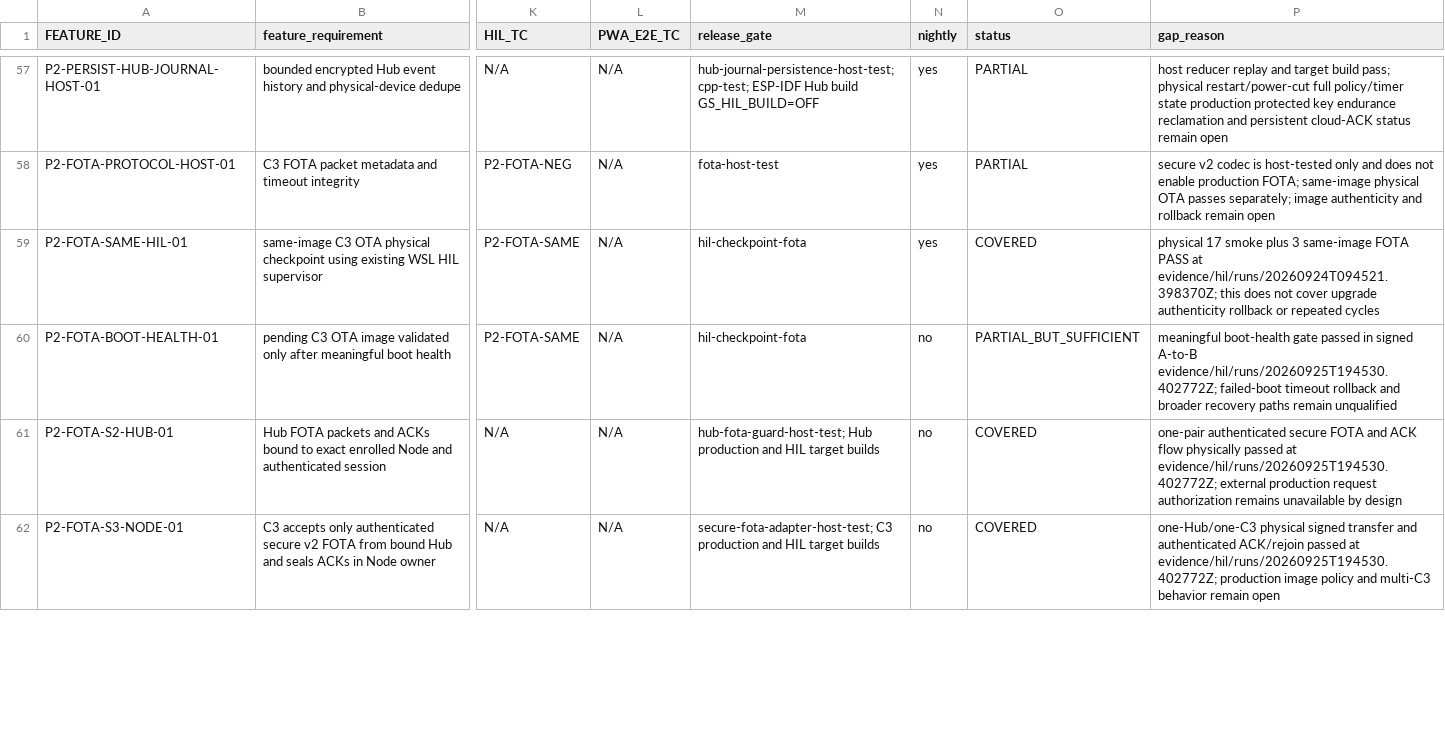
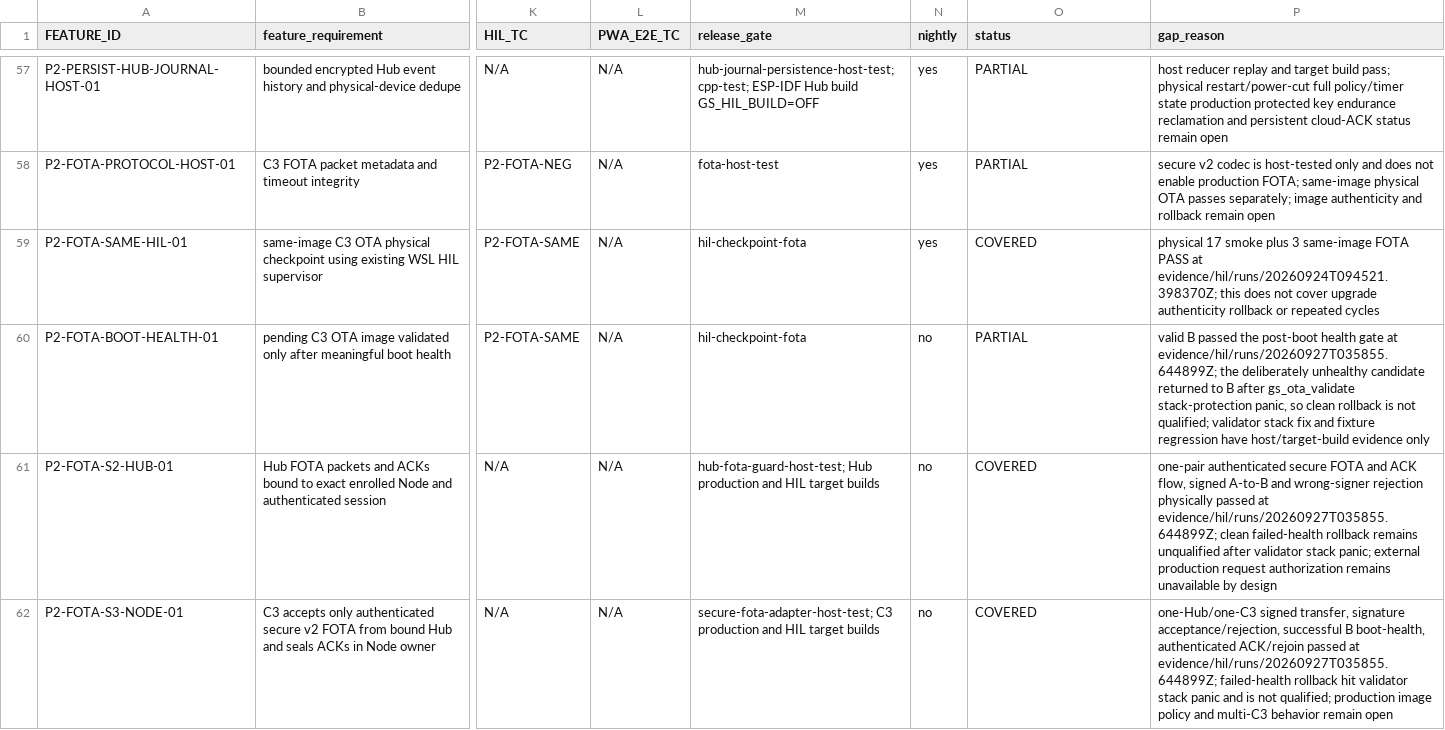
Before and after one commit to udaybhan200683/Ghar_sajag, a CSV file: docs/validation/MASTER_TRACEABILITY.csv, drawn as a sheet; only a part is shown, gaps mark what is left out; the diff covers the shown part only; the diff names each change by its address in the sheet, - before the commit and + after, or states it on an @@ line.

Commit message:
Correct signed FOTA rollback qualification record

```diff
--- a/docs/validation/MASTER_TRACEABILITY.csv
+++ b/docs/validation/MASTER_TRACEABILITY.csv
-O60 (status): PARTIAL_BUT_SUFFICIENT
+O60 (status): PARTIAL
-P60 (gap_reason): meaningful boot-health gate passed in signed A-to-B evidence/hil/runs/20260925T194530.402772Z; failed-boot timeout rollback and broader recovery paths remain unqualified
+P60 (gap_reason): valid B passed the post-boot health gate at evidence/hil/runs/20260927T035855.644899Z; the deliberately unhealthy candidate returned to B after gs_ota_validate stack-protection panic, so clean rollback is not qualified; validator stack fix and fixture regression have host/target-build evidence only
-P61 (gap_reason): …and ACK flow physically passed at evidence/hil/runs/20260925T194530.402772Z; external production…
+P61 (gap_reason): …and ACK flow, signed A-to-B and wrong-signer rejection physically passed at evidence/hil/runs/20260927T035855.644899Z; clean failed-health rollback remains unqualified after validator stack panic; external production…
-P62 (gap_reason): one-Hub/one-C3 physical signed transfer and authenticated ACK/rejoin passed at evidence/hil/runs/20260925T194530.402772Z; production image…
+P62 (gap_reason): one-Hub/one-C3 signed transfer, signature acceptance/rejection, successful B boot-health, authenticated ACK/rejoin passed at evidence/hil/runs/20260927T035855.644899Z; failed-health rollback hit validator stack panic and is not qualified; production image…
```
Also changed, not shown: 6 edited cells elsewhere in this file, 5 other files.
